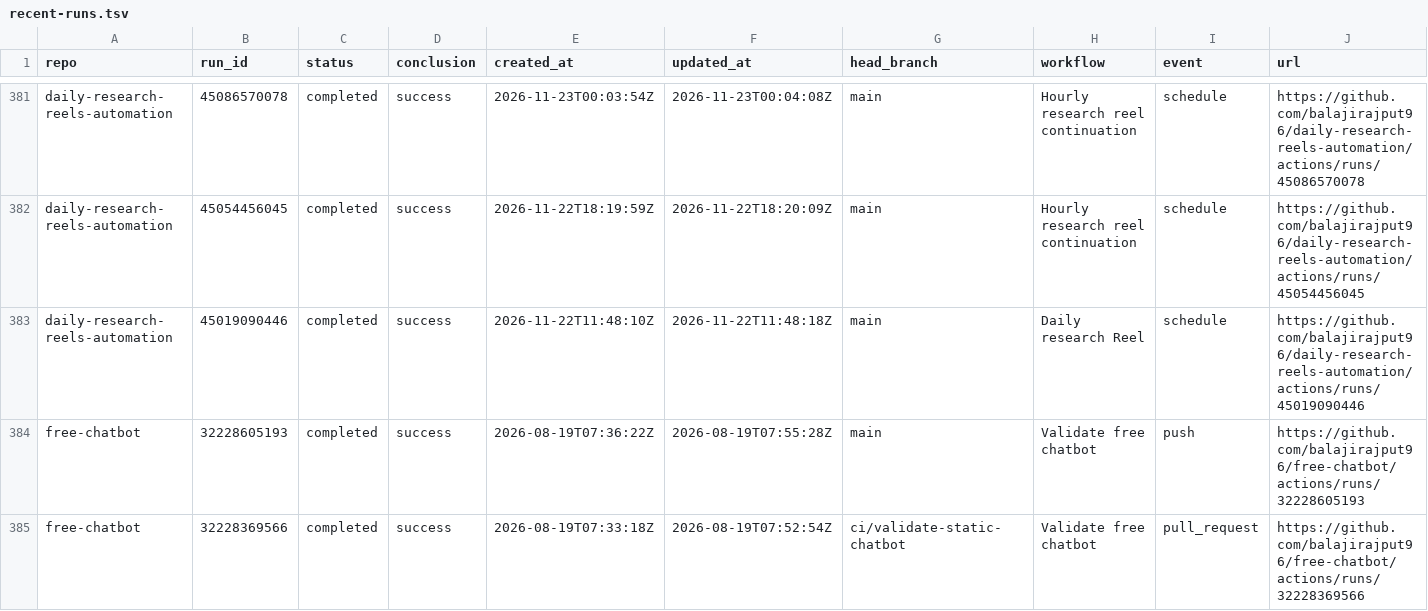
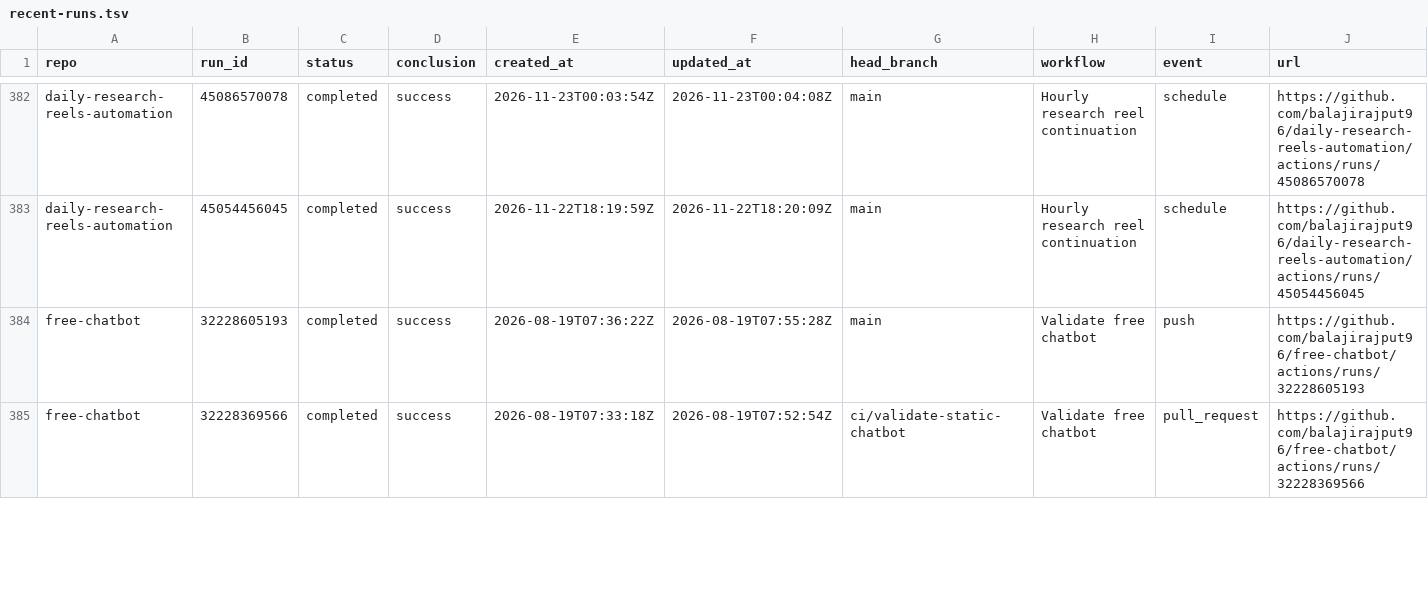
Before and after one commit to balajirajput96/github-audit-automation, a TSV file: artifacts/recent-runs.tsv, drawn as a sheet; only a part is shown, gaps mark what is left out; the diff covers the shown part only.

```diff
--- a/artifacts/recent-runs.tsv
+++ b/artifacts/recent-runs.tsv
@@ -382,3 +383,2 @@ daily-research-reels-automation	45086570078	completed	success	2026-11-23T00:03:5
 daily-research-reels-automation	45054456045	completed	success	2026-11-22T18:19:59Z	2026-11-22T18:20:09Z	main	Hourly research reel continuation	schedule	https://github.com/balajirajput96/daily-research-reels-automation/actions/runs/45054456045
-daily-research-reels-automation	45019090446	completed	success	2026-11-22T11:48:10Z	2026-11-22T11:48:18Z	main	Daily research Reel	schedule	https://github.com/balajirajput96/daily-research-reels-automation/actions/runs/45019090446
 free-chatbot	32228605193	completed	success	2026-08-19T07:36:22Z	2026-08-19T07:55:28Z	main	Validate free chatbot	push	https://github.com/balajirajput96/free-chatbot/actions/runs/32228605193
```
Also changed, not shown: 8 added rows, 7 removed rows and 9 edited cells elsewhere in this file, artifacts/recent-failures.tsv, 3 other files.
